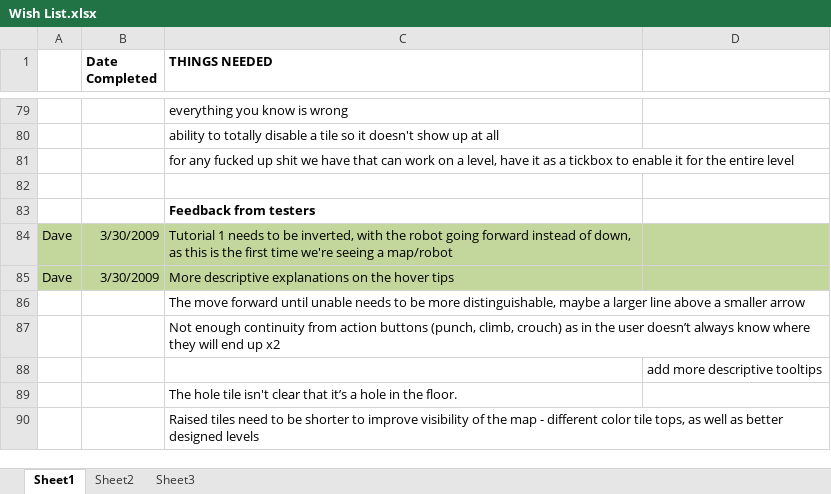
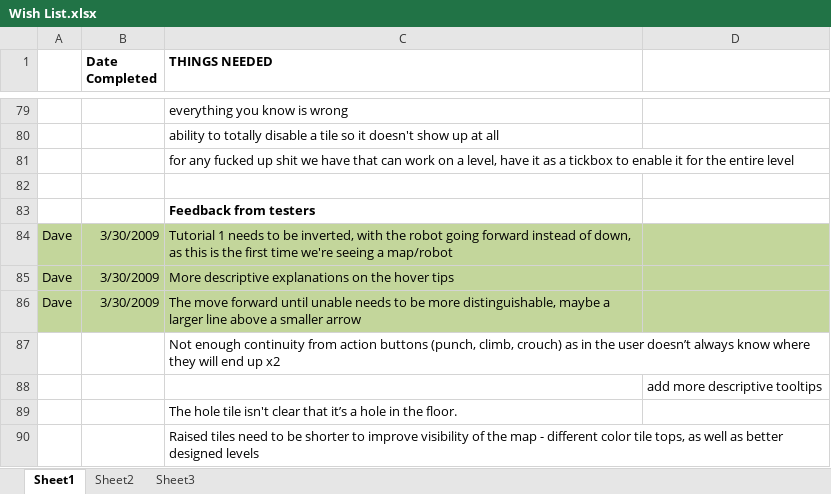
Before and after one commit to CorwinJV/seeautz-projekt1, an Excel workbook: seeautz/Content/Wish List.xlsx, sheet Sheet1, drawn as a sheet; only a part is shown, gaps mark what is left out; values as stored, in another font and other column widths than the file's, no borders; the diff names each change by its address in the sheet, - before the commit and + after, or states it on an @@ line.

```diff
--- a/seeautz/Content/Wish List.xlsx (sheet Sheet1)
+++ b/seeautz/Content/Wish List.xlsx (sheet Sheet1)
-A86: (empty)
+A86: Dave
-A86:D86 fill: none
+A86:D86 fill: #C3D69B
-B86 (Date Completed): (empty)
+B86 (Date Completed): 3/30/2009
```
